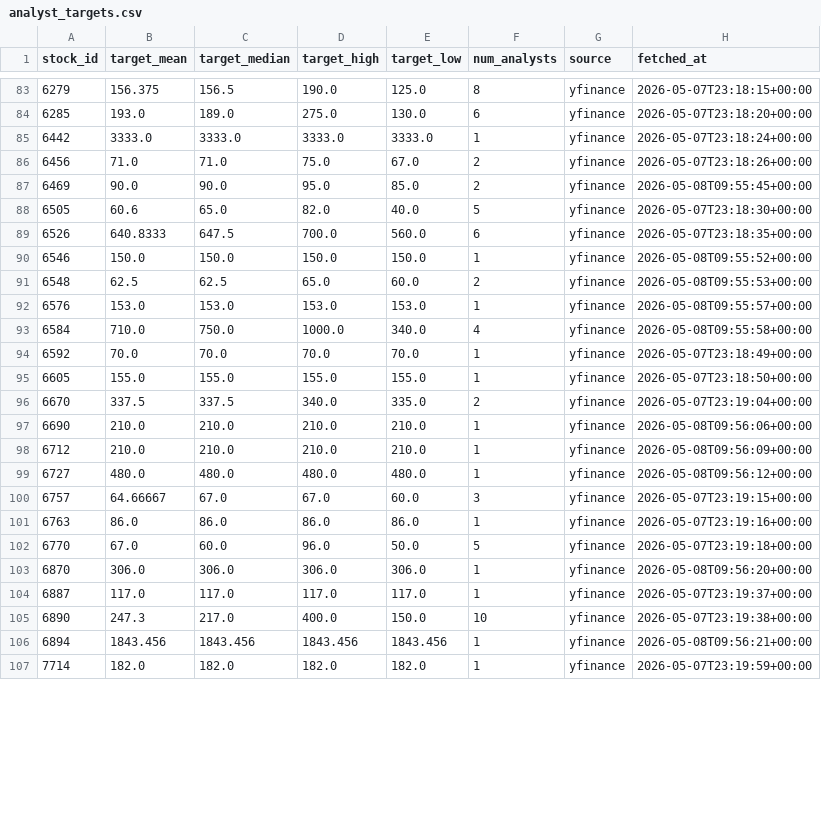
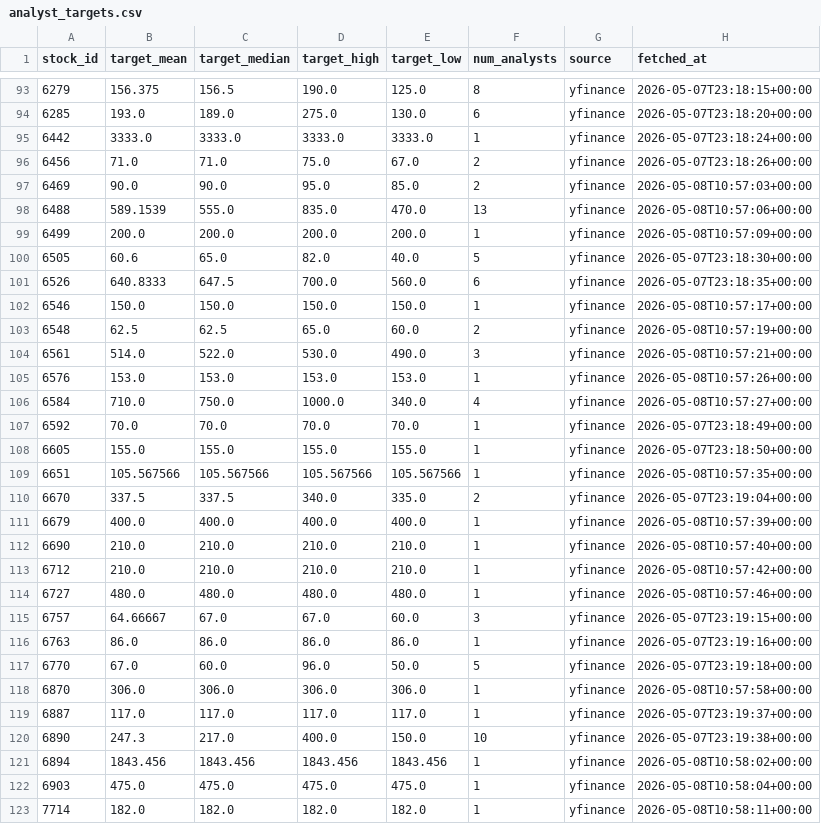
Before and after one commit to jjen0206/stock-screener, a CSV file: data/twse_snapshot/analyst_targets.csv, drawn as a sheet; only a part is shown, gaps mark what is left out; the diff covers the shown part only.

```diff
--- a/data/twse_snapshot/analyst_targets.csv
+++ b/data/twse_snapshot/analyst_targets.csv
@@ -86,15 +96,20 @@ stock_id,target_mean,target_median,target_high,target_low,num_analysts,source,fe
 6456,71.0,71.0,75.0,67.0,2,yfinance,2026-05-07T23:18:26+00:00
-6469,90.0,90.0,95.0,85.0,2,yfinance,2026-05-08T09:55:45+00:00
+6469,90.0,90.0,95.0,85.0,2,yfinance,2026-05-08T10:57:03+00:00
+6488,589.1539,555.0,835.0,470.0,13,yfinance,2026-05-08T10:57:06+00:00
+6499,200.0,200.0,200.0,200.0,1,yfinance,2026-05-08T10:57:09+00:00
 6505,60.6,65.0,82.0,40.0,5,yfinance,2026-05-07T23:18:30+00:00
 6526,640.8333,647.5,700.0,560.0,6,yfinance,2026-05-07T23:18:35+00:00
-6546,150.0,150.0,150.0,150.0,1,yfinance,2026-05-08T09:55:52+00:00
-6548,62.5,62.5,65.0,60.0,2,yfinance,2026-05-08T09:55:53+00:00
-6576,153.0,153.0,153.0,153.0,1,yfinance,2026-05-08T09:55:57+00:00
-6584,710.0,750.0,1000.0,340.0,4,yfinance,2026-05-08T09:55:58+00:00
+6546,150.0,150.0,150.0,150.0,1,yfinance,2026-05-08T10:57:17+00:00
+6548,62.5,62.5,65.0,60.0,2,yfinance,2026-05-08T10:57:19+00:00
+6561,514.0,522.0,530.0,490.0,3,yfinance,2026-05-08T10:57:21+00:00
+6576,153.0,153.0,153.0,153.0,1,yfinance,2026-05-08T10:57:26+00:00
+6584,710.0,750.0,1000.0,340.0,4,yfinance,2026-05-08T10:57:27+00:00
 6592,70.0,70.0,70.0,70.0,1,yfinance,2026-05-07T23:18:49+00:00
 6605,155.0,155.0,155.0,155.0,1,yfinance,2026-05-07T23:18:50+00:00
+6651,105.567566,105.567566,105.567566,105.567566,1,yfinance,2026-05-08T10:57:35+00:00
 6670,337.5,337.5,340.0,335.0,2,yfinance,2026-05-07T23:19:04+00:00
-6690,210.0,210.0,210.0,210.0,1,yfinance,2026-05-08T09:56:06+00:00
-6712,210.0,210.0,210.0,210.0,1,yfinance,2026-05-08T09:56:09+00:00
-6727,480.0,480.0,480.0,480.0,1,yfinance,2026-05-08T09:56:12+00:00
+6679,400.0,400.0,400.0,400.0,1,yfinance,2026-05-08T10:57:39+00:00
+6690,210.0,210.0,210.0,210.0,1,yfinance,2026-05-08T10:57:40+00:00
+6712,210.0,210.0,210.0,210.0,1,yfinance,2026-05-08T10:57:42+00:00
+6727,480.0,480.0,480.0,480.0,1,yfinance,2026-05-08T10:57:46+00:00
 6757,64.66667,67.0,67.0,60.0,3,yfinance,2026-05-07T23:19:15+00:00
@@ -102,6 +117,7 @@ stock_id,target_mean,target_median,target_high,target_low,num_analysts,source,fe
 6770,67.0,60.0,96.0,50.0,5,yfinance,2026-05-07T23:19:18+00:00
-6870,306.0,306.0,306.0,306.0,1,yfinance,2026-05-08T09:56:20+00:00
+6870,306.0,306.0,306.0,306.0,1,yfinance,2026-05-08T10:57:58+00:00
 6887,117.0,117.0,117.0,117.0,1,yfinance,2026-05-07T23:19:37+00:00
 6890,247.3,217.0,400.0,150.0,10,yfinance,2026-05-07T23:19:38+00:00
-6894,1843.456,1843.456,1843.456,1843.456,1,yfinance,2026-05-08T09:56:21+00:00
-7714,182.0,182.0,182.0,182.0,1,yfinance,2026-05-07T23:19:59+00:00
+6894,1843.456,1843.456,1843.456,1843.456,1,yfinance,2026-05-08T10:58:02+00:00
+6903,475.0,475.0,475.0,475.0,1,yfinance,2026-05-08T10:58:04+00:00
+7714,182.0,182.0,182.0,182.0,1,yfinance,2026-05-08T10:58:11+00:00
```
Also changed, not shown: 13 added rows and 28 edited cells elsewhere in this file, 2 other files.
